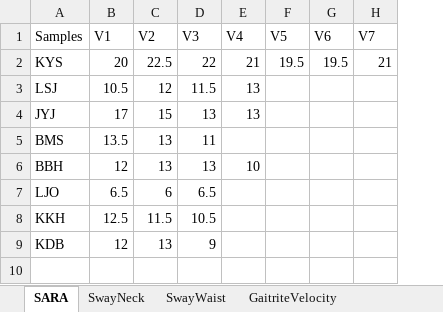
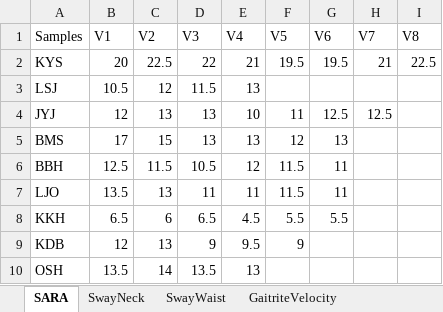
Before and after one commit to cian21/Corestem-project-CA-Analysis, an Excel workbook: Data/Rawdata/CA_efficacy.xlsx, sheet SARA, drawn as a sheet; values as stored, in another font and other column widths than the file's, no borders; the diff names each change by its address in the sheet, - before the commit and + after, or states it on an @@ line.

```diff
--- a/Data/Rawdata/CA_efficacy.xlsx (sheet SARA)
+++ b/Data/Rawdata/CA_efficacy.xlsx (sheet SARA)
+column I (V8), row 2: 22.5
-B4 (V1): 17
+B4 (V1): 12
-C4 (V2): 15
+C4 (V2): 13
-E4 (V4): 13
+E4 (V4): 10
-F4 (V5): (empty)
+F4 (V5): 11
-G4 (V6): (empty)
+G4 (V6): 12.5
-H4 (V7): (empty)
+H4 (V7): 12.5
-B5 (V1): 13.5
+B5 (V1): 17
-C5 (V2): 13
+C5 (V2): 15
-D5 (V3): 11
+D5 (V3): 13
-E5 (V4): (empty)
+E5 (V4): 13
-F5 (V5): (empty)
+F5 (V5): 12
-G5 (V6): (empty)
+G5 (V6): 13
-B6 (V1): 12
+B6 (V1): 12.5
-C6 (V2): 13
+C6 (V2): 11.5
-D6 (V3): 13
+D6 (V3): 10.5
-E6 (V4): 10
+E6 (V4): 12
-F6:F7 (V5): (empty)
+F6:F7 (V5): 11.5
-G6:G7 (V6): (empty)
+G6:G7 (V6): 11
-B7 (V1): 6.5
+B7 (V1): 13.5
-C7 (V2): 6
+C7 (V2): 13
-D7 (V3): 6.5
+D7 (V3): 11
-E7 (V4): (empty)
+E7 (V4): 11
-B8 (V1): 12.5
+B8 (V1): 6.5
-C8 (V2): 11.5
+C8 (V2): 6
-D8 (V3): 10.5
+D8 (V3): 6.5
-E8 (V4): (empty)
+E8 (V4): 4.5
-F8 (V5): (empty)
+F8 (V5): 5.5
-G8 (V6): (empty)
+G8 (V6): 5.5
-E9 (V4): (empty)
+E9 (V4): 9.5
-F9 (V5): (empty)
+F9 (V5): 9
+row 10: OSH | 13.5 | 14 | 13.5 | 13
```
Also changed, not shown: Data/Rawdata/유효성검사 평가일.xlsx, 11 other files.
